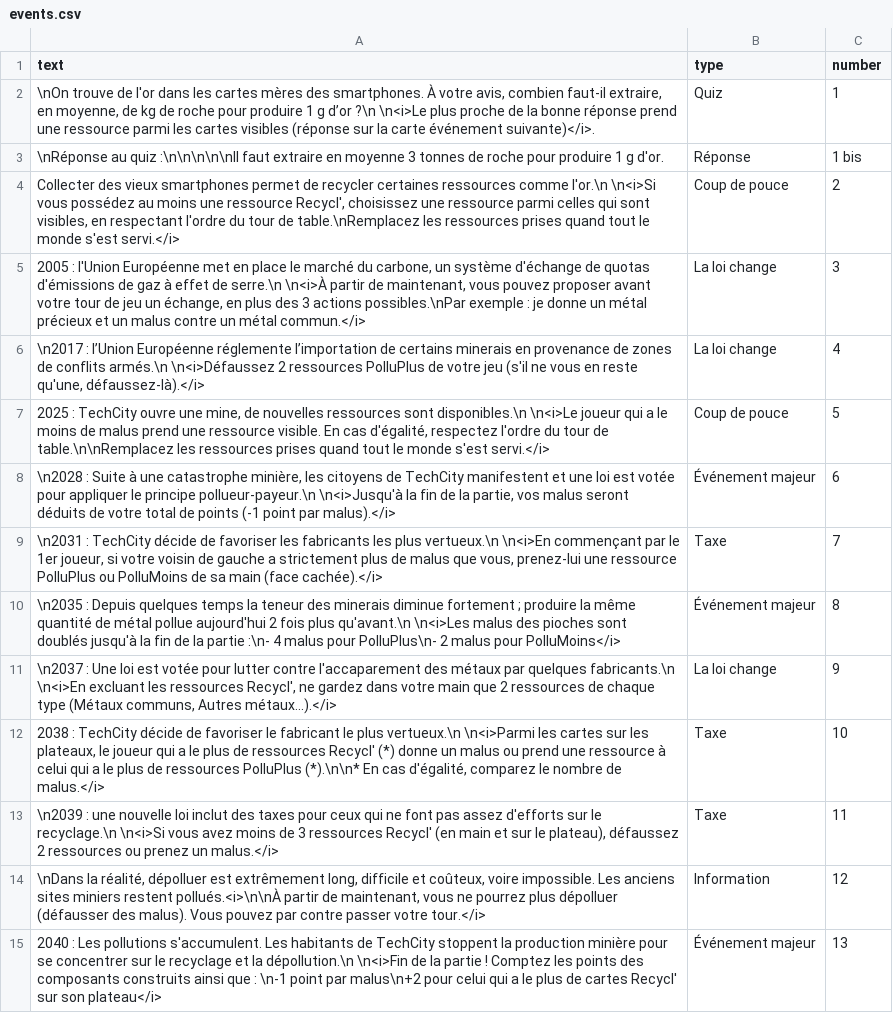
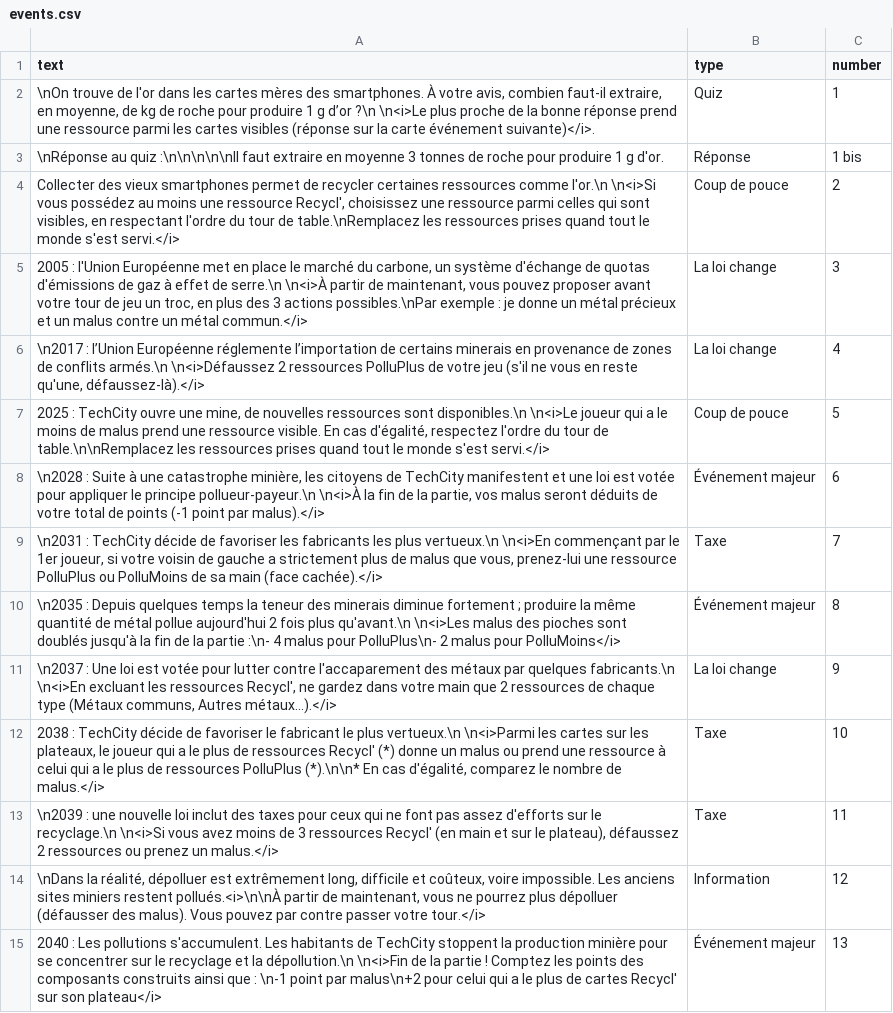
Before and after one commit to inrialearninglab/PhoneImpact, a CSV file: data/csv/events.csv, drawn as a sheet; only a part is shown.

```diff
--- a/data/csv/events.csv
+++ b/data/csv/events.csv
@@ -4,6 +4,6 @@ text,type,number
 "Collecter des vieux smartphones permet de recycler certaines ressources comme l'or.\n \n<i>Si vous possédez au moins une ressource Recycl', choisissez une ressource parmi celles qui sont visibles, en respectant l'ordre du tour de table.\nRemplacez les ressources prises quand tout le monde s'est servi.</i>",Coup de pouce,2
-"2005 : l'Union Européenne met en place le marché du carbone, un système d'échange de quotas d'émissions de gaz à effet de serre.\n \n<i>À partir de maintenant, vous pouvez proposer avant votre tour de jeu un échange, en plus des 3 actions possibles.\nPar exemple : je donne un métal précieux et un malus contre un métal commun.</i>",La loi change,3
+"2005 : l'Union Européenne met en place le marché du carbone, un système d'échange de quotas d'émissions de gaz à effet de serre.\n \n<i>À partir de maintenant, vous pouvez proposer avant votre tour de jeu un troc, en plus des 3 actions possibles.\nPar exemple : je donne un métal précieux et un malus contre un métal commun.</i>",La loi change,3
 "\n2017 : l’Union Européenne réglemente l’importation de certains minerais en provenance de zones de conflits armés.\n \n<i>Défaussez 2 ressources PolluPlus de votre jeu (s'il ne vous en reste qu'une, défaussez-là).</i>",La loi change,4
 "2025 : TechCity ouvre une mine, de nouvelles ressources sont disponibles.\n \n<i>Le joueur qui a le moins de malus prend une ressource visible. En cas d'égalité, respectez l'ordre du tour de table.\n\nRemplacez les ressources prises quand tout le monde s'est servi.</i>",Coup de pouce,5
-"\n2028 : Suite à une catastrophe minière, les citoyens de TechCity manifestent et une loi est votée pour appliquer le principe pollueur-payeur.\n \n<i>Jusqu'à la fin de la partie, vos malus seront déduits de votre total de points (-1 point par malus).</i>",Événement majeur,6
+"\n2028 : Suite à une catastrophe minière, les citoyens de TechCity manifestent et une loi est votée pour appliquer le principe pollueur-payeur.\n \n<i>À la fin de la partie, vos malus seront déduits de votre total de points (-1 point par malus).</i>",Événement majeur,6
 "\n2031 : TechCity décide de favoriser les fabricants les plus vertueux.\n \n<i>En commençant par le 1er joueur, si votre voisin de gauche a strictement plus de malus que vous, prenez-lui une ressource PolluPlus ou PolluMoins de sa main (face cachée).</i>",Taxe,7
```
Also changed, not shown: data/csv/resources_distribution.csv, 9 other files.
